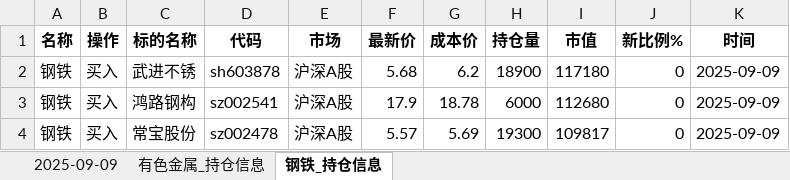
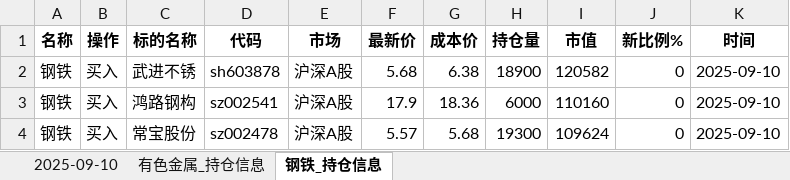
Before and after one commit to githubxander1/Investment, an Excel workbook: Investment/THS/AutoTrade/data/portfolio/Robot_portfolio_today.xlsx, sheet 钢铁_持仓信息, drawn as a sheet; values as stored, in another font and other column widths than the file's, no borders; the diff names each change by its address in the sheet, - before the commit and + after, or states it on an @@ line.

```diff
--- a/Investment/THS/AutoTrade/data/portfolio/Robot_portfolio_today.xlsx (sheet 钢铁_持仓信息)
+++ b/Investment/THS/AutoTrade/data/portfolio/Robot_portfolio_today.xlsx (sheet 钢铁_持仓信息)
-sheet tab: 2025-09-09
+sheet tab: 2025-09-10
-G2 (成本价): 6.2
+G2 (成本价): 6.38
-I2 (市值): 117180
+I2 (市值): 120582
-K2:K4 (时间): 2025-09-09
+K2:K4 (时间): 2025-09-10
-G3 (成本价): 18.78
+G3 (成本价): 18.36
-I3 (市值): 112680
+I3 (市值): 110160
-G4 (成本价): 5.69
+G4 (成本价): 5.68
-I4 (市值): 109817
+I4 (市值): 109624
```
Also changed, not shown: sheet 有色金属_持仓信息, sheet 2025-09-10, Investment/THS/AutoTrade/data/portfolio/Combination_portfolio_today.xlsx, Investment/THS/AutoTrade/data/portfolio/Strategy_portfolio_today.xlsx, 56 other files.
